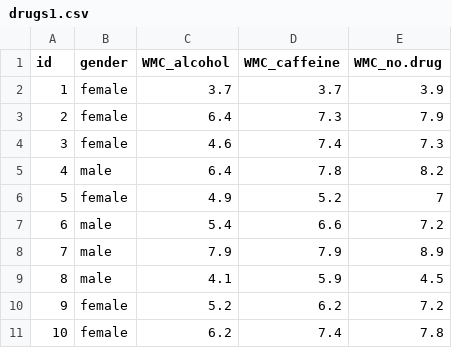
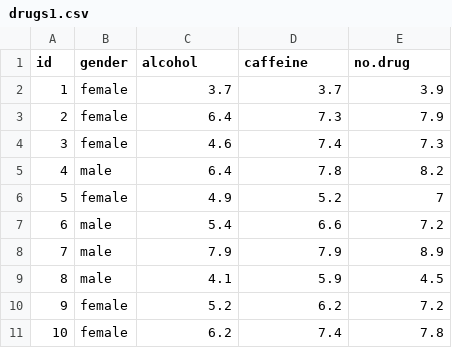
Before and after one commit to ethanweed/pythonbook, a CSV file: Data/drugs1.csv, drawn as a sheet.

Commit message:
edited column names in drug1.csv

```diff
--- a/Data/drugs1.csv
+++ b/Data/drugs1.csv
@@ -1,2 +1,2 @@
-id,gender,WMC_alcohol,WMC_caffeine,WMC_no.drug
+id,gender,alcohol,caffeine,no.drug
 1,female,3.7,3.7,3.9
```
Also changed, not shown: 1 other file.
